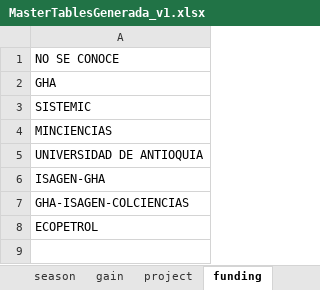
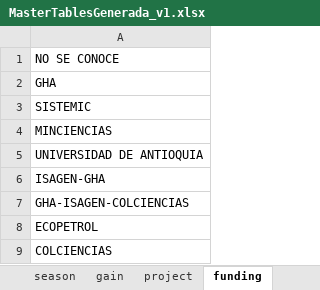
Before and after one commit to Bioacustica/Ecoacoustic_bank, an Excel workbook: apidev/MasterTablesGenerada_v1.xlsx, sheet funding, drawn as a sheet; values as stored, in another font and other column widths than the file's, no borders; the diff names each change by its address in the sheet, - before the commit and + after, or states it on an @@ line.

```diff
--- a/apidev/MasterTablesGenerada_v1.xlsx (sheet funding)
+++ b/apidev/MasterTablesGenerada_v1.xlsx (sheet funding)
+row 9: COLCIENCIAS
```
Also changed, not shown: sheet locality, sheet gain, sheet hardware, sheet case, sheet supply, sheet microphone, 6 more sheets, 29 other files.
